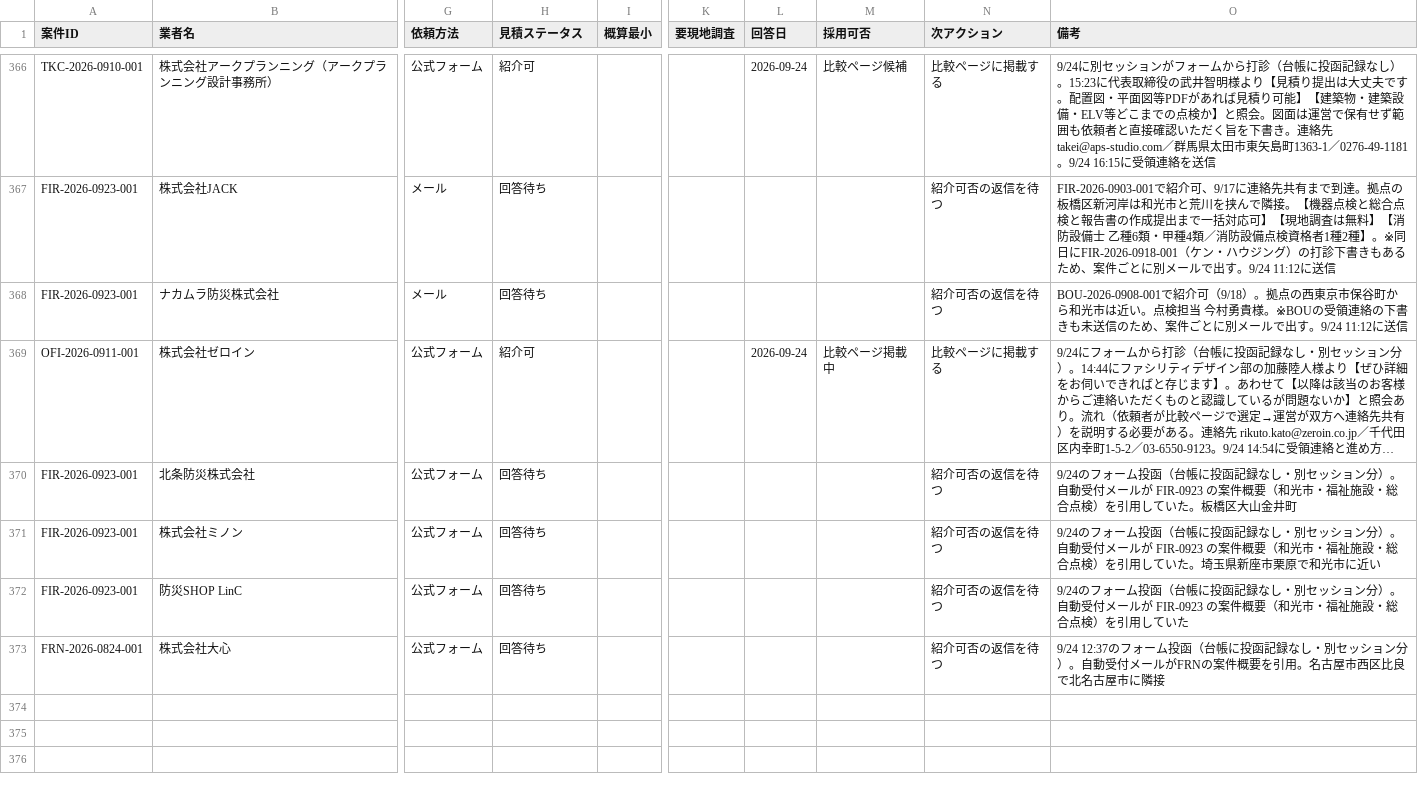
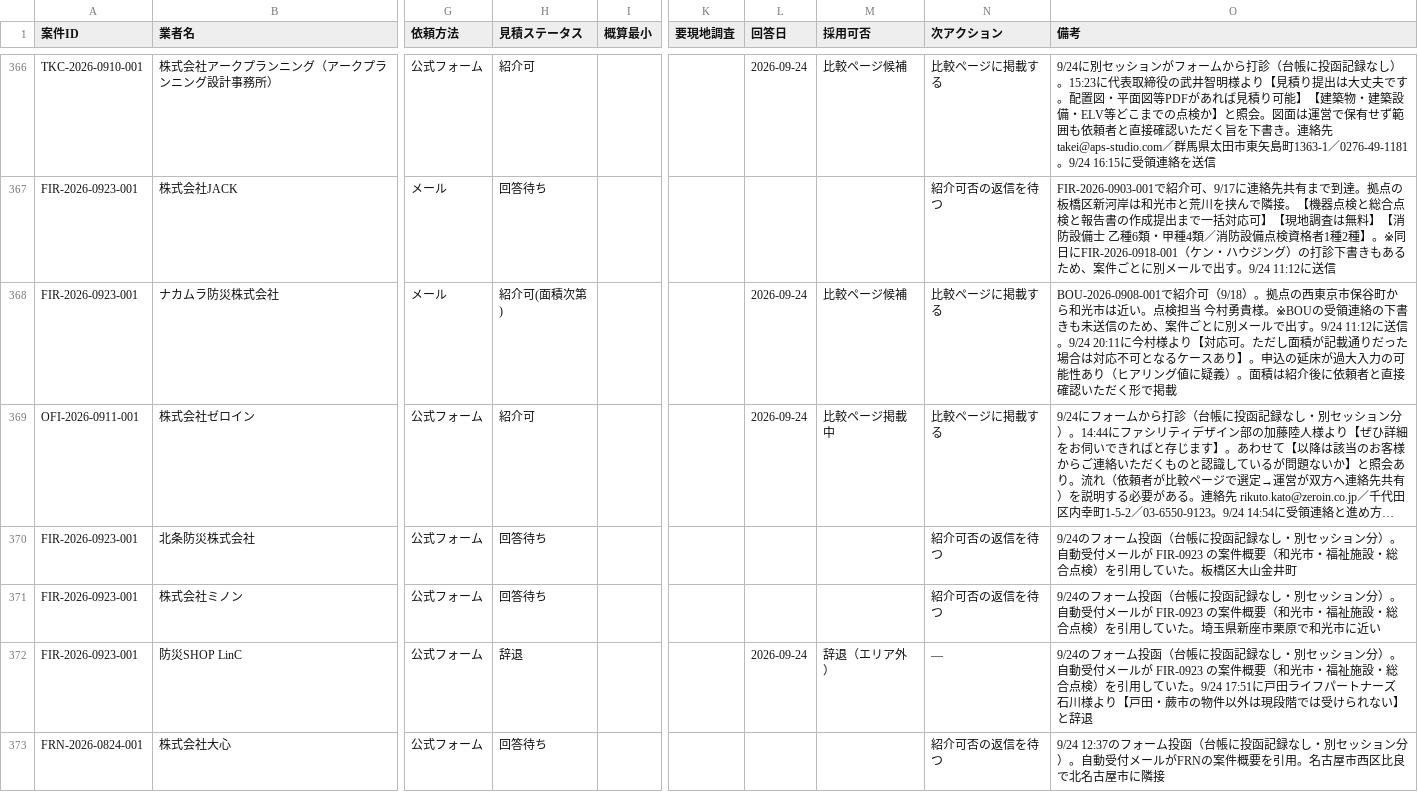
Before and after one commit to kkeisuke0407-crypto/local-support.jp, a CSV file: docs/sheet-tab2-quotes.csv, drawn as a sheet; only a part is shown, gaps mark what is left out; long unchanged cells end in …; the diff names each change by its address in the sheet, - before the commit and + after, or states it on an @@ line.

```diff
--- a/docs/sheet-tab2-quotes.csv
+++ b/docs/sheet-tab2-quotes.csv
-H368 (見積ステータス): 回答待ち
+H368 (見積ステータス): 紹介可(面積次第)
-L368 (回答日): (empty)
+L368 (回答日): 2026-09-24
-M368 (採用可否): (empty)
+M368 (採用可否): 比較ページ候補
-N368 (次アクション): 紹介可否の返信を待つ
+N368 (次アクション): 比較ページに掲載する
-O368 (備考): …11:12に送信
+O368 (備考): …11:12に送信。9/24 20:11に今村様より【対応可。ただし面積が記載通りだった場合は対応不可となるケースあり】。申込の延床が過大入力の可能性あり（ヒアリング値に疑義）。面積は紹介後に依頼者と直接確認いただく形で掲載
-H372 (見積ステータス): 回答待ち
+H372 (見積ステータス): 辞退
-L372 (回答日): (empty)
+L372 (回答日): 2026-09-24
-M372 (採用可否): (empty)
+M372 (採用可否): 辞退（エリア外）
-N372 (次アクション): 紹介可否の返信を待つ
+N372 (次アクション): —
-O372 (備考): …していた
+O372 (備考): …していた。9/24 17:51に戸田ライフパートナーズ 石川様より【戸田・蕨市の物件以外は現段階では受けられない】と辞退
```
Also changed, not shown: docs/sheet-tab0-summary.csv, docs/sheet-tab1-cases.csv.
